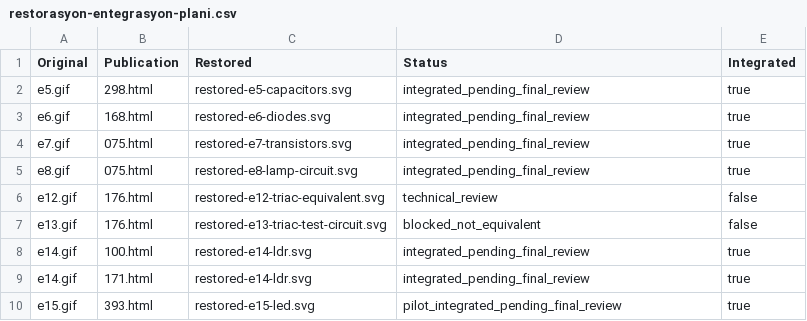
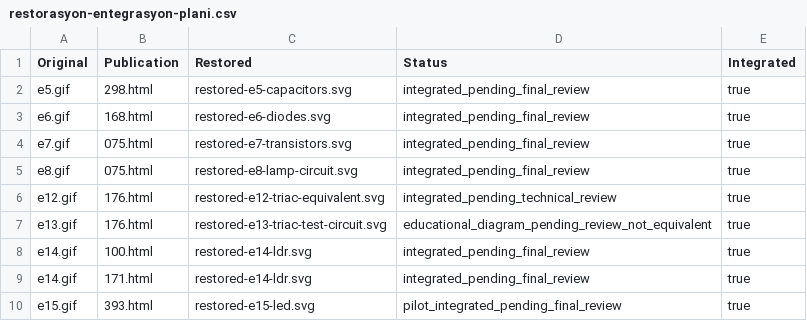
Before and after one commit to kareas35/elec-n, a CSV file: blogger-arsiv/denetim/v3.8/restorasyon-entegrasyon-plani.csv, drawn as a sheet.

Commit message:
V3.8: Save triac illustrations pending final technical approval

```diff
--- a/blogger-arsiv/denetim/v3.8/restorasyon-entegrasyon-plani.csv
+++ b/blogger-arsiv/denetim/v3.8/restorasyon-entegrasyon-plani.csv
@@ -5,4 +5,4 @@ e7.gif,075.html,restored-e7-transistors.svg,integrated_pending_final_review,true
 e8.gif,075.html,restored-e8-lamp-circuit.svg,integrated_pending_final_review,true
-e12.gif,176.html,restored-e12-triac-equivalent.svg,technical_review,false
-e13.gif,176.html,restored-e13-triac-test-circuit.svg,blocked_not_equivalent,false
+e12.gif,176.html,restored-e12-triac-equivalent.svg,integrated_pending_technical_review,true
+e13.gif,176.html,restored-e13-triac-test-circuit.svg,educational_diagram_pending_review_not_equivalent,true
 e14.gif,100.html,restored-e14-ldr.svg,integrated_pending_final_review,true
```
Also changed, not shown: 3 other files.
